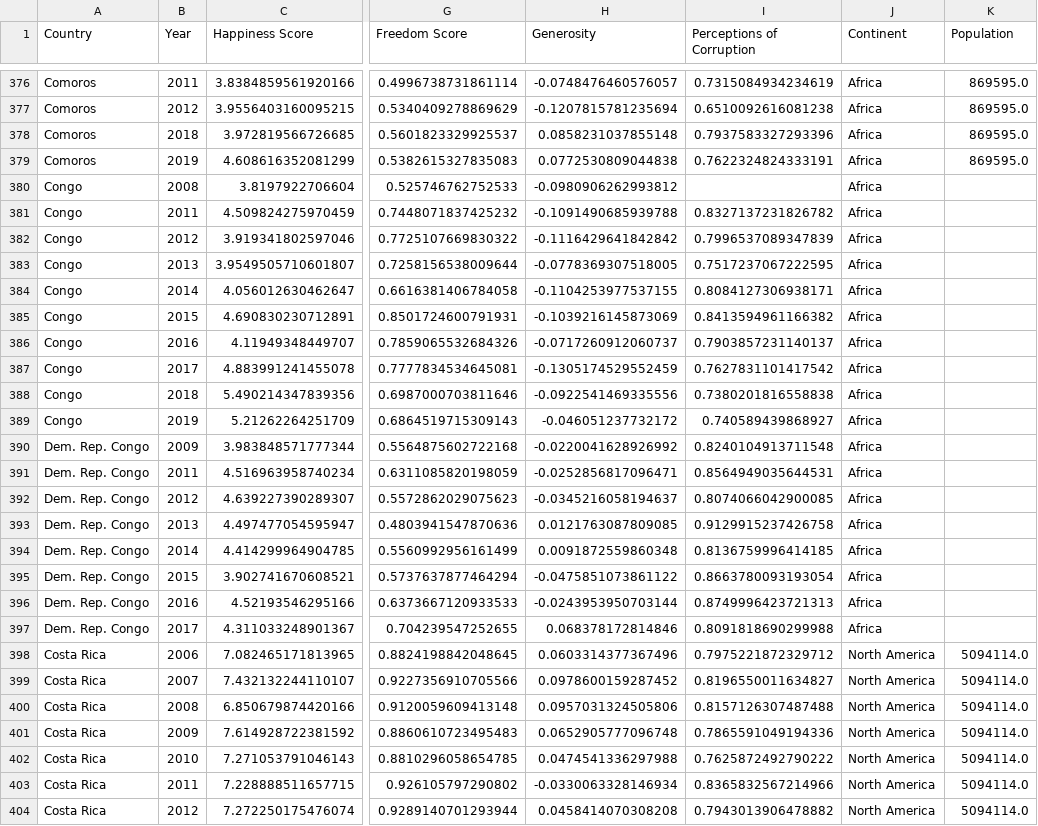
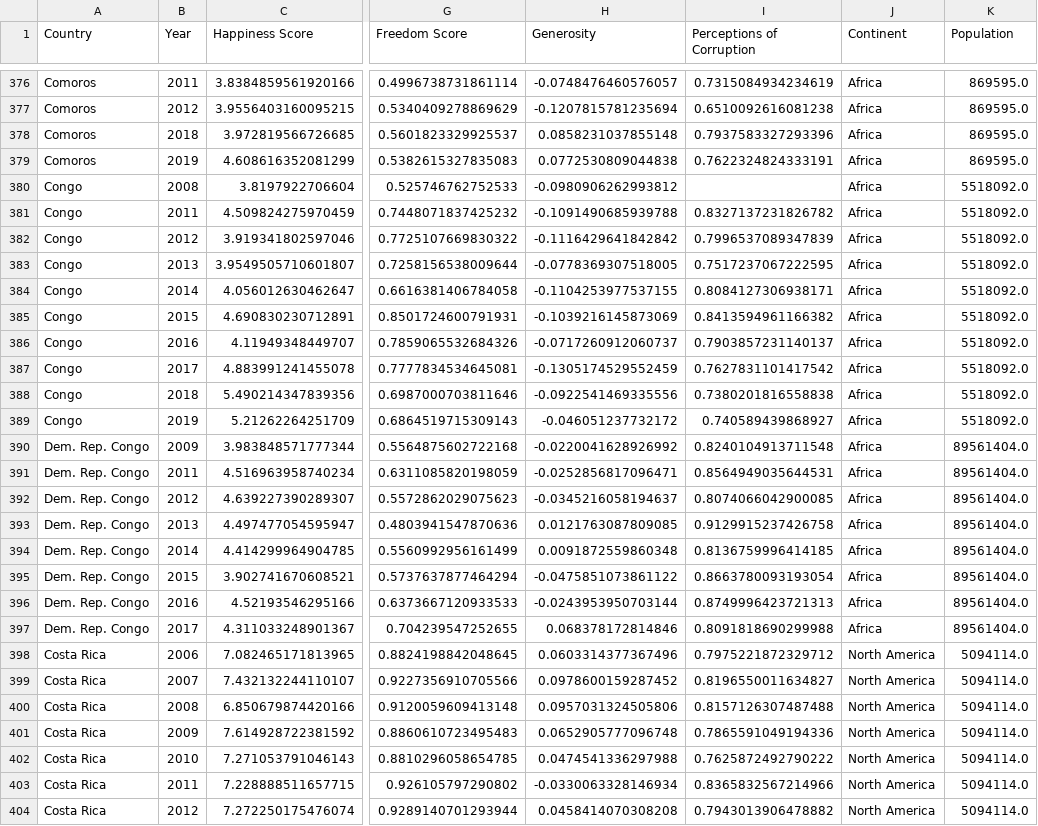
Before and after one commit to wjpang/World-Happiness-Dashboard, a CSV file: data_clean/WHR_data_clean.csv, drawn as a sheet; only a part is shown, gaps mark what is left out; the diff covers the shown part only; the diff names each change by its address in the sheet, - before the commit and + after, or states it on an @@ line.

Commit message:
Update data

```diff
--- a/data_clean/WHR_data_clean.csv
+++ b/data_clean/WHR_data_clean.csv
-K380:K389 (Population): (empty)
+K380:K389 (Population): 5518092.0
-K390:K397 (Population): (empty)
+K390:K397 (Population): 89561404.0
```
Also changed, not shown: 53 edited cells elsewhere in this file, 2 other files.
